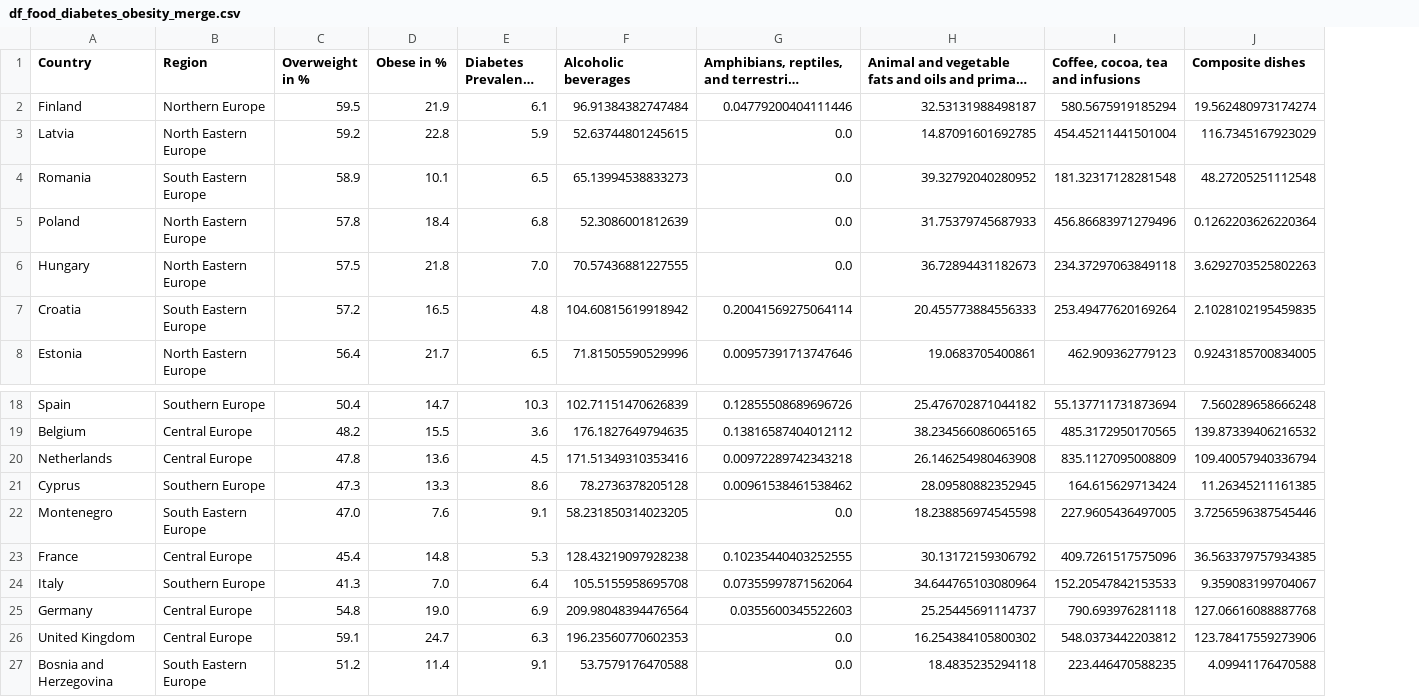
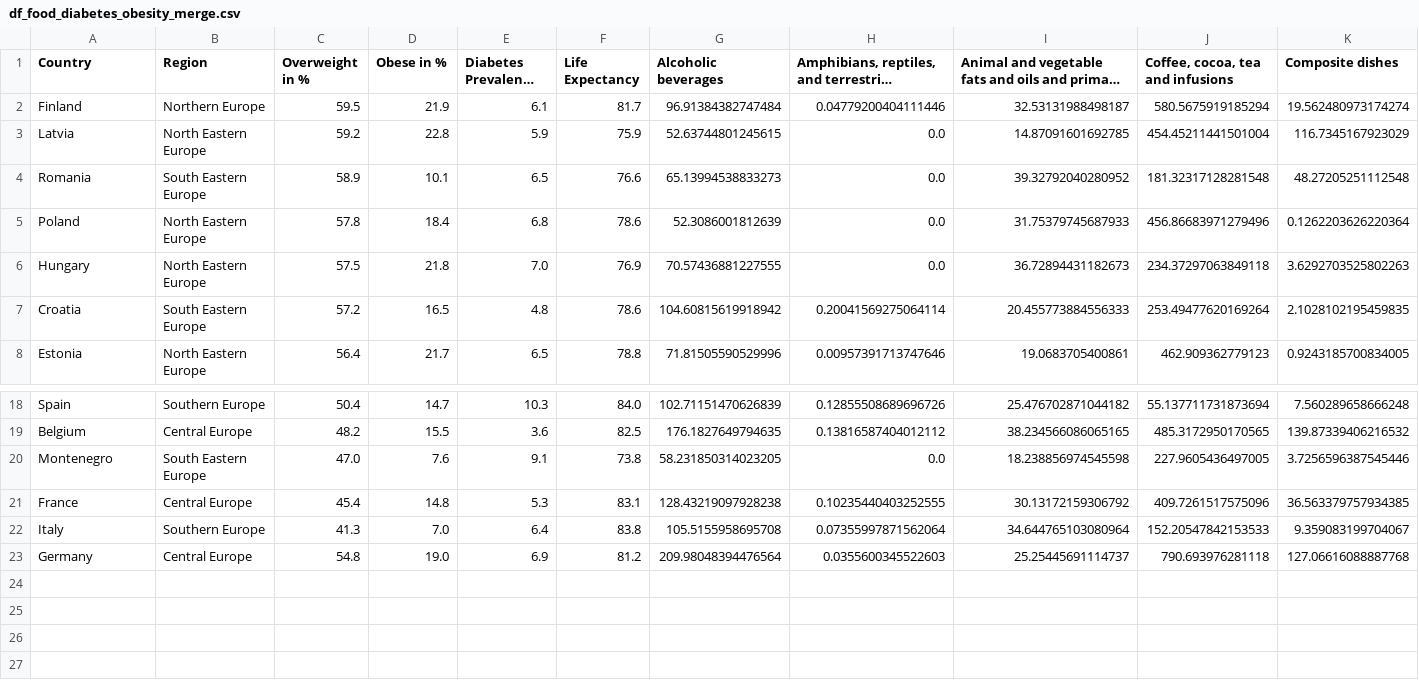
Before and after one commit to Bosse29/dopp2, a CSV file: data/df_food_diabetes_obesity_merge.csv, drawn as a sheet; only a part is shown, gaps mark what is left out; long unchanged cells end in …; removed rows and columns are numbered as before the commit, all else as after; rows hold the shown columns only; the diff names each change by its address in the sheet, - before the commit and + after, or states it on an @@ line.

```diff
--- a/data/df_food_diabetes_obesity_merge.csv
+++ b/data/df_food_diabetes_obesity_merge.csv
+column F (Life Expectancy), rows 2-8: 81.7 | 75.9 | 76.6 | 78.6 | 76.9 | 78.6 | 78.8; rows 18-23: 84.0 | 82.5 | 73.8 | 83.1 | 83.8 | 81.2
-row 20: Netherlands | Central Europe | 47.8 | 13.6 | 4.5 | 171.51349310353416 | 0.00972289742343218 | 26.146254980463908 | 835.1127095008809 | 109.40057940336794
-row 21: Cyprus | Southern Europe | 47.3 | 13.3 | 8.6 | 78.2736378205128 | 0.00961538461538462 | 28.09580882352945 | 164.615629713424 | 11.26345211161385
-row 26: United Kingdom | Central Europe | 59.1 | 24.7 | 6.3 | 196.23560770602353 | 0.0 | 16.254384105800302 | 548.0373442203812 | 123.78417559273906
-row 27: Bosnia and Herzegovina | South Eastern Europe | 51.2 | 11.4 | 9.1 | 53.7579176470588 | 0.0 | 18.4835235294118 | 223.446470588235 | 4.09941176470588
```
Also changed, not shown: 1 other file.
